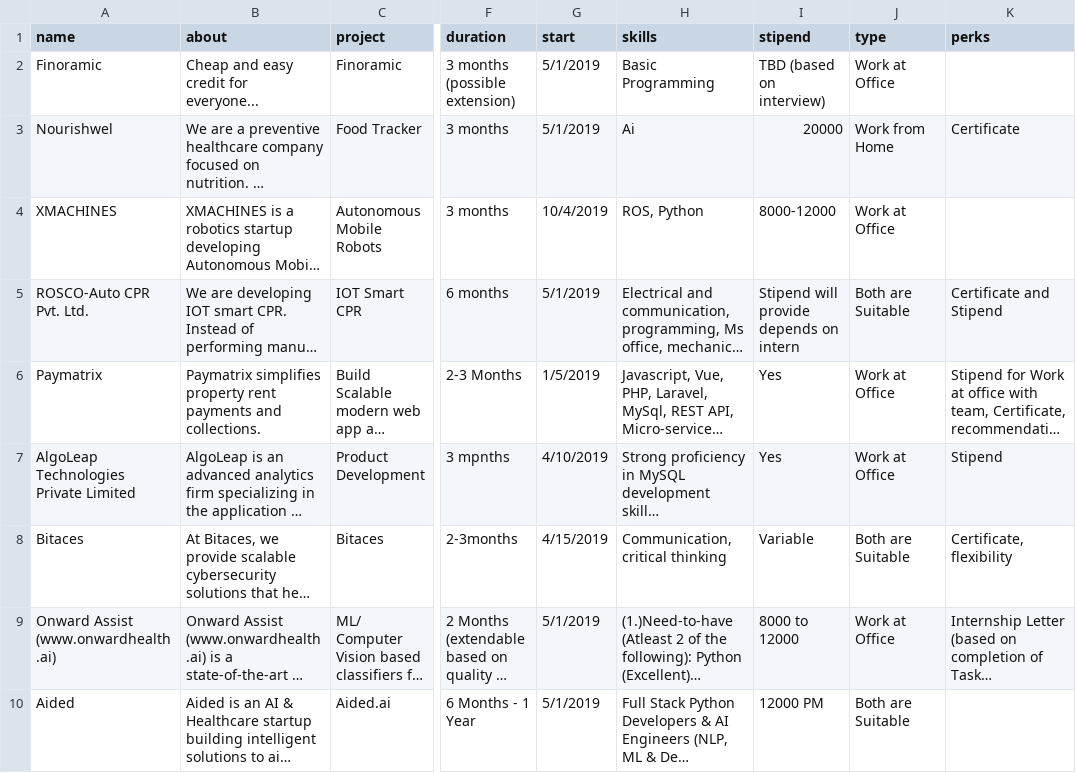
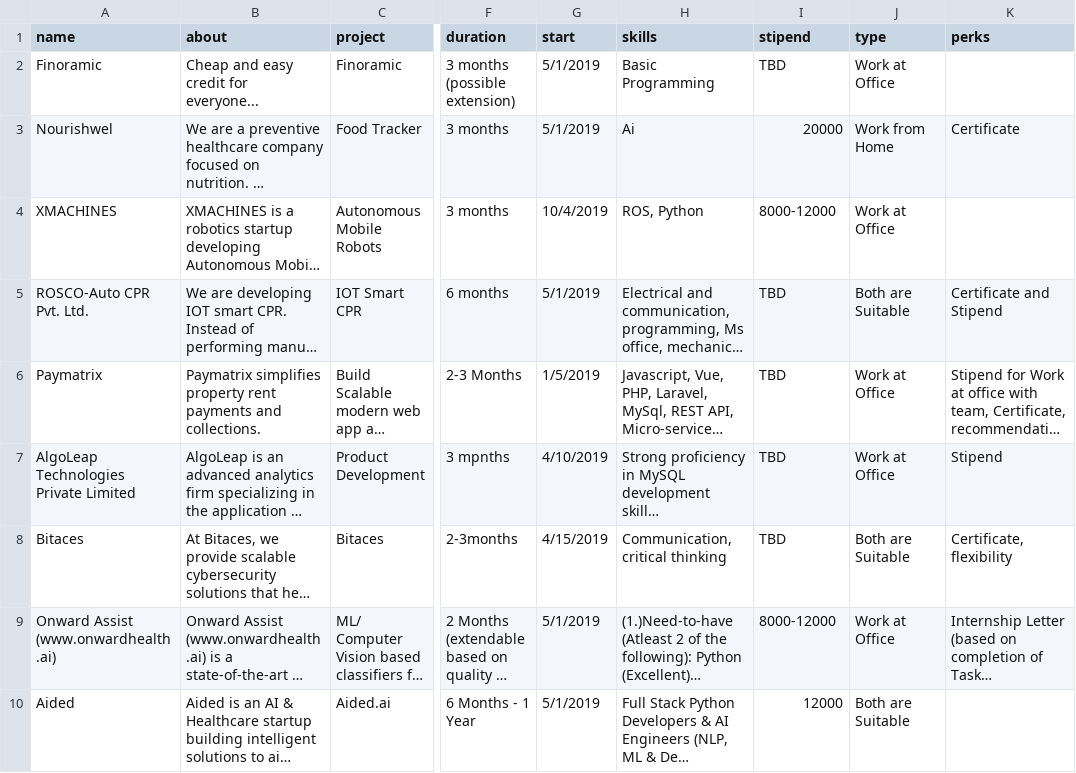
Before and after one commit to IIIT-ECell/website, a CSV file: _data/ifair.csv, drawn as a sheet; only a part is shown, gaps mark what is left out; long unchanged cells end in …; the diff covers the shown part only; the diff names each change by its address in the sheet, - before the commit and + after, or states it on an @@ line.

Commit message:
Added new entries to csv

```diff
--- a/_data/ifair.csv
+++ b/_data/ifair.csv
-I2 (stipend): TBD (based on interview)
+I2 (stipend): TBD
-I5 (stipend): Stipend will provide depends on intern
+I5 (stipend): TBD
-I6:I7 (stipend): Yes
+I6:I7 (stipend): TBD
-I8 (stipend): Variable
+I8 (stipend): TBD
-I9 (stipend): 8000 to 12000
+I9 (stipend): 8000-12000
-I10 (stipend): 12000 PM
+I10 (stipend): 12000
```
Also changed, not shown: 4 added rows and 3 edited cells elsewhere in this file.
